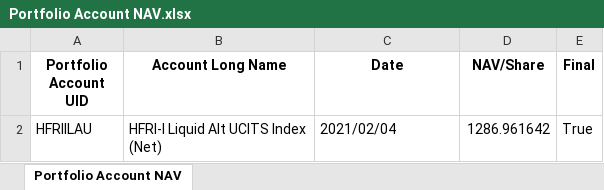
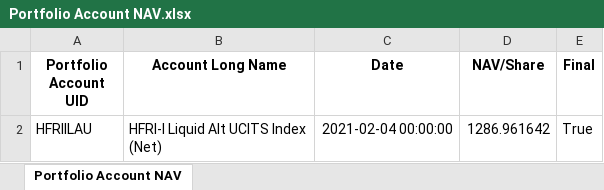
Before and after one commit to MarksGit98/Vidrio-Financial-Test, an Excel workbook: Code/Portfolio Account NAV.xlsx, sheet Portfolio Account NAV, drawn as a sheet; values as stored, in another font and other column widths than the file's, no borders; the diff names each change by its address in the sheet, - before the commit and + after, or states it on an @@ line.

```diff
--- a/Code/Portfolio Account NAV.xlsx (sheet Portfolio Account NAV)
+++ b/Code/Portfolio Account NAV.xlsx (sheet Portfolio Account NAV)
-C2 (Date): 2021/02/04
+C2 (Date): 2021-02-04 00:00:00
```
Also changed, not shown: Code/DAV Proforma Acc Analy.xlsx, 4 other files.
